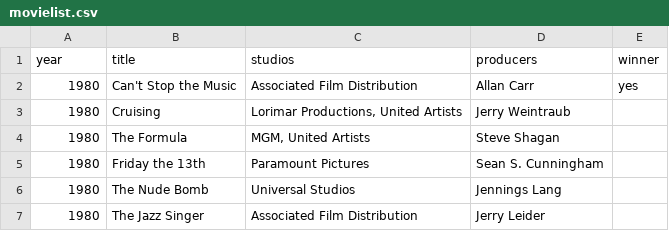
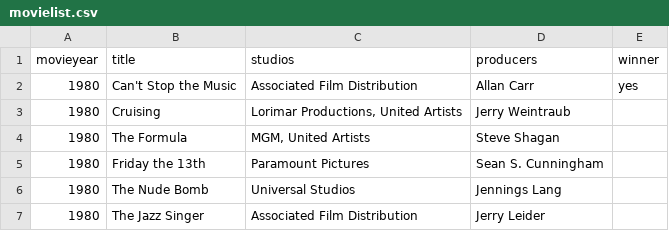
Before and after one commit to cgamilton/movies, a CSV file: src/main/resources/movielist.csv, drawn as a sheet; only a part is shown.

```diff
--- a/src/main/resources/movielist.csv
+++ b/src/main/resources/movielist.csv
@@ -1,2 +1,2 @@
-year;title;studios;producers;winner
+movieyear;title;studios;producers;winner
 1980;Can't Stop the Music;Associated Film Distribution;Allan Carr;yes
```
Also changed, not shown: 4 other files.
